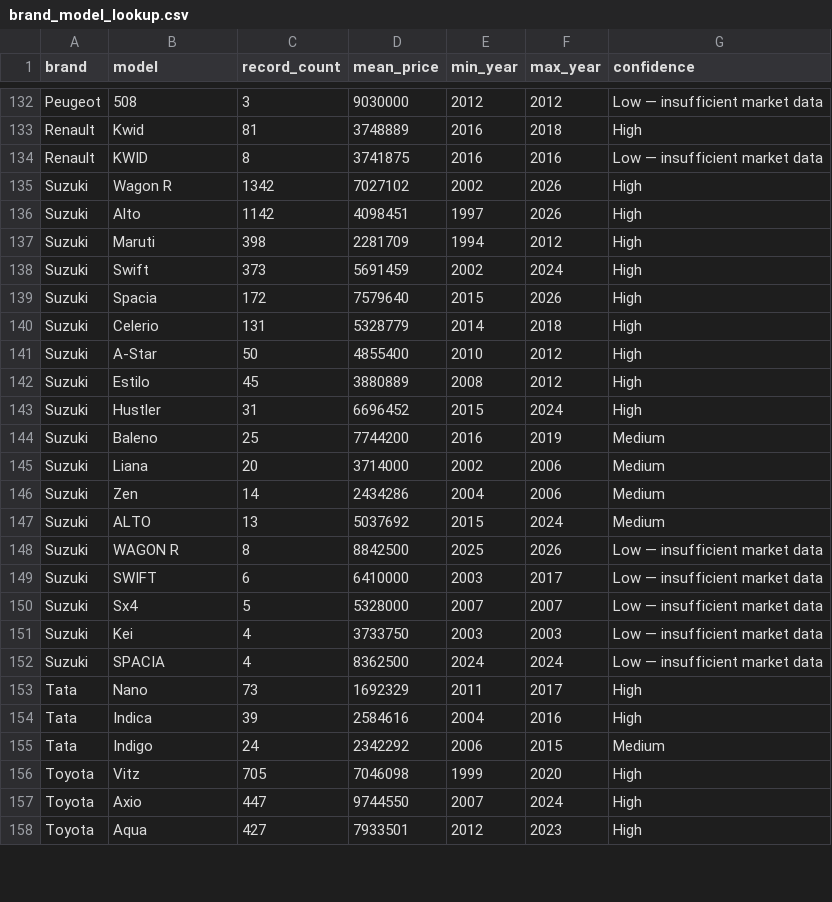
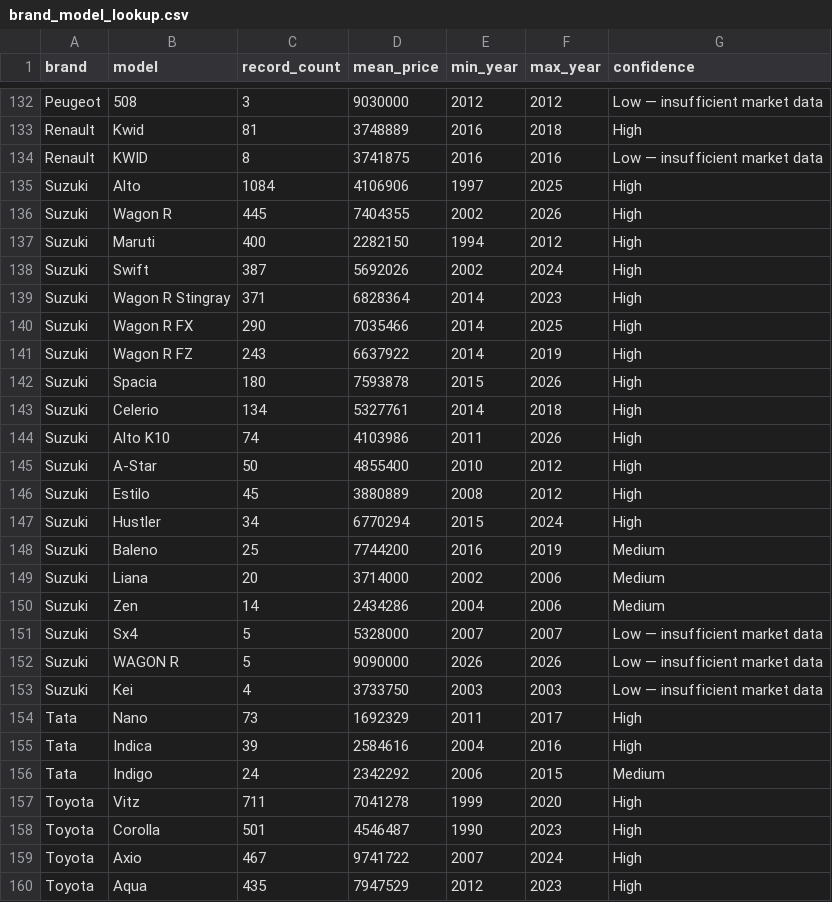
Before and after one commit to sithilanethmina/R26-lT-040, a CSV file: vehicle-price-model/Car_price_Prediction/outputs/combined/brand_model_lookup.csv, drawn as a sheet; only a part is shown, gaps mark what is left out; the diff covers the shown part only.

```diff
--- a/vehicle-price-model/Car_price_Prediction/outputs/combined/brand_model_lookup.csv
+++ b/vehicle-price-model/Car_price_Prediction/outputs/combined/brand_model_lookup.csv
@@ -134,11 +134,15 @@ Renault,Kwid,81,3748889,2016,2018,High
 Renault,KWID,8,3741875,2016,2016,Low — insufficient market data
-Suzuki,Wagon R,1342,7027102,2002,2026,High
-Suzuki,Alto,1142,4098451,1997,2026,High
-Suzuki,Maruti,398,2281709,1994,2012,High
-Suzuki,Swift,373,5691459,2002,2024,High
-Suzuki,Spacia,172,7579640,2015,2026,High
-Suzuki,Celerio,131,5328779,2014,2018,High
+Suzuki,Alto,1084,4106906,1997,2025,High
+Suzuki,Wagon R,445,7404355,2002,2026,High
+Suzuki,Maruti,400,2282150,1994,2012,High
+Suzuki,Swift,387,5692026,2002,2024,High
+Suzuki,Wagon R Stingray,371,6828364,2014,2023,High
+Suzuki,Wagon R FX,290,7035466,2014,2025,High
+Suzuki,Wagon R FZ,243,6637922,2014,2019,High
+Suzuki,Spacia,180,7593878,2015,2026,High
+Suzuki,Celerio,134,5327761,2014,2018,High
+Suzuki,Alto K10,74,4103986,2011,2026,High
 Suzuki,A-Star,50,4855400,2010,2012,High
 Suzuki,Estilo,45,3880889,2008,2012,High
-Suzuki,Hustler,31,6696452,2015,2024,High
+Suzuki,Hustler,34,6770294,2015,2024,High
 Suzuki,Baleno,25,7744200,2016,2019,Medium
@@ -146,8 +150,5 @@ Suzuki,Liana,20,3714000,2002,2006,Medium
 Suzuki,Zen,14,2434286,2004,2006,Medium
-Suzuki,ALTO,13,5037692,2015,2024,Medium
-Suzuki,WAGON R,8,8842500,2025,2026,Low — insufficient market data
-Suzuki,SWIFT,6,6410000,2003,2017,Low — insufficient market data
 Suzuki,Sx4,5,5328000,2007,2007,Low — insufficient market data
+Suzuki,WAGON R,5,9090000,2026,2026,Low — insufficient market data
 Suzuki,Kei,4,3733750,2003,2003,Low — insufficient market data
-Suzuki,SPACIA,4,8362500,2024,2024,Low — insufficient market data
 Tata,Nano,73,1692329,2011,2017,High
@@ -155,4 +156,5 @@ Tata,Indica,39,2584616,2004,2016,High
 Tata,Indigo,24,2342292,2006,2015,Medium
-Toyota,Vitz,705,7046098,1999,2020,High
-Toyota,Axio,447,9744550,2007,2024,High
-Toyota,Aqua,427,7933501,2012,2023,High
+Toyota,Vitz,711,7041278,1999,2020,High
+Toyota,Corolla,501,4546487,1990,2023,High
+Toyota,Axio,467,9741722,2007,2024,High
+Toyota,Aqua,435,7947529,2012,2023,High
```
Also changed, not shown: 1 added row, 6 removed rows and 9 edited cells elsewhere in this file, vehicle-price-model/Car_price_Prediction/catboost_info/learn_error.tsv, vehicle-price-model/Car_price_Prediction/catboost_info/time_left.tsv, 34 other files.
